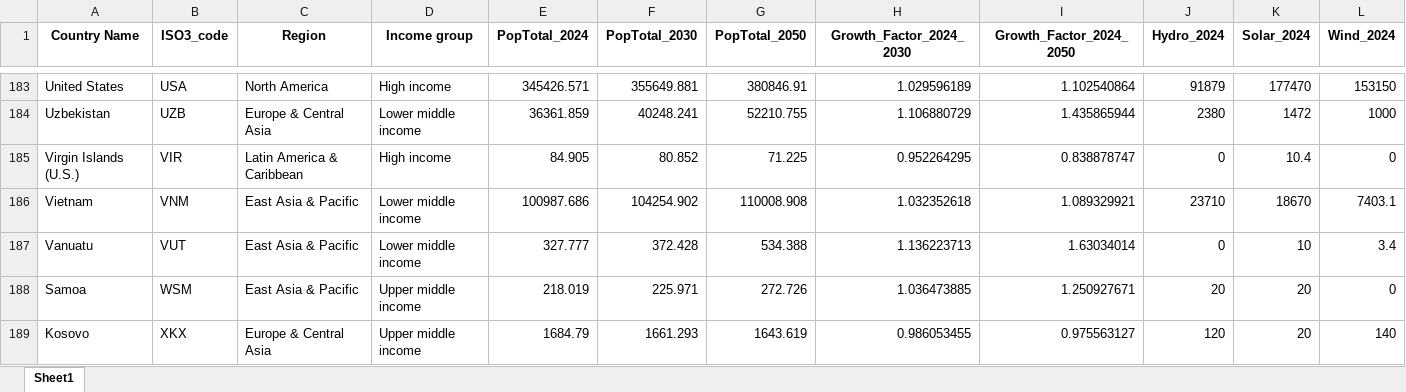
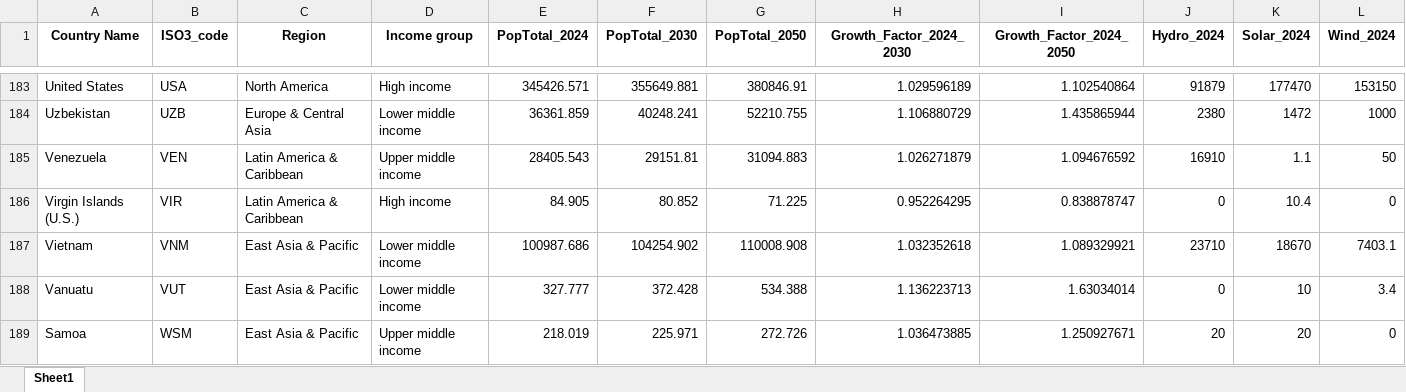
Before and after one commit to jjh6838/p1_test, an Excel workbook: outputs_processed_data/p1_b_ember_2024_30_50.xlsx, sheet Sheet1, drawn as a sheet; only a part is shown, gaps mark what is left out; the shorter side is filled out with more unchanged rows; values as stored, in another font and other column widths than the file's, no borders; rows hold the shown columns only; the diff names each change by its address in the sheet, - before the commit and + after, or states it on an @@ line.

```diff
--- a/outputs_processed_data/p1_b_ember_2024_30_50.xlsx (sheet Sheet1)
+++ b/outputs_processed_data/p1_b_ember_2024_30_50.xlsx (sheet Sheet1)
+row 185: Venezuela | VEN | Latin America & Caribbean | Upper middle income | 28405.543 | 29151.81 | 31094.883 | 1.026271879 | 1.094676592 | 16910 | 1.1 | 50
```
Also changed, not shown: data_country_class_wb/CLASS_2025_10_07.xlsx, outputs_processed_data/p1_a_ember_gem_2024.xlsx, 56 other files.
